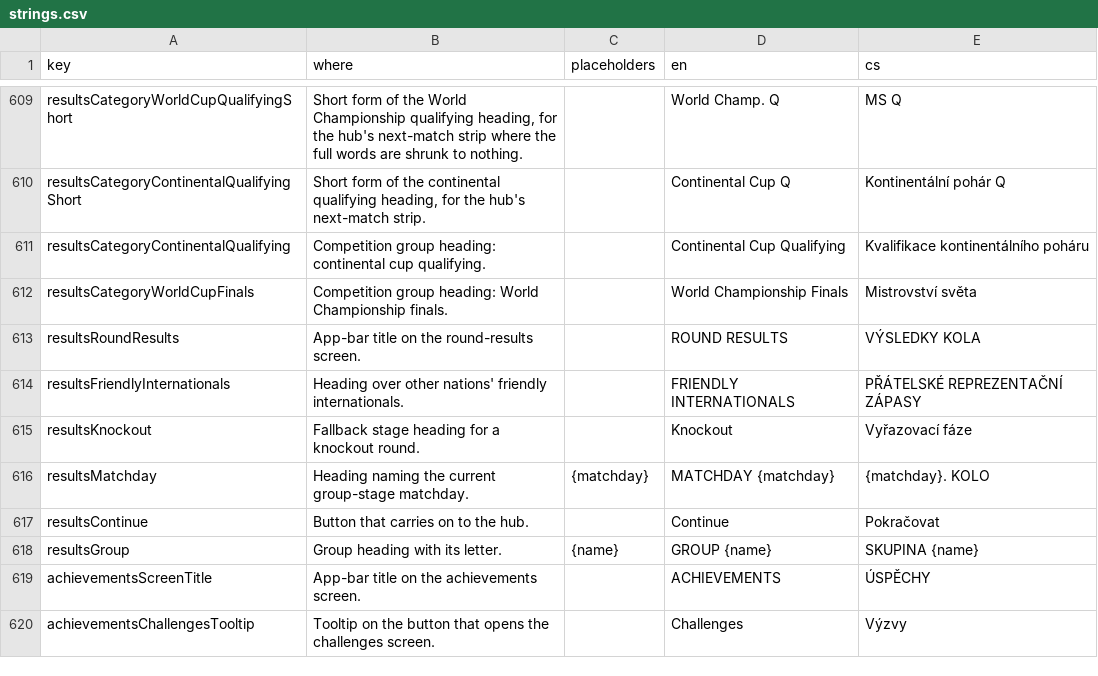
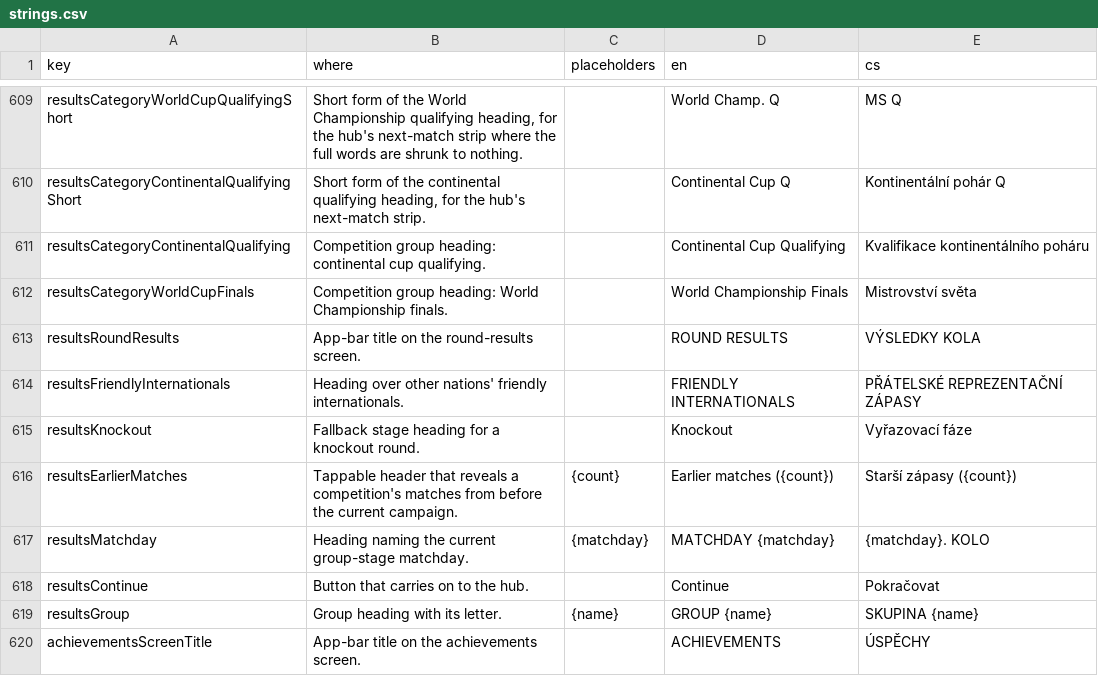
Before and after one commit to Kapsid/fnm26, a CSV file: copy/strings.csv, drawn as a sheet; only a part is shown, gaps mark what is left out; the shorter side is filled out with more unchanged rows; the diff names each change by its address in the sheet, - before the commit and + after, or states it on an @@ line.

```diff
--- a/copy/strings.csv
+++ b/copy/strings.csv
+row 616: resultsEarlierMatches | Tappable header that reveals a competition's matches from before the current campaign. | {count} | Earlier matches ({count}) | Starší zápasy ({count})
```
Also changed, not shown: 7 other files.
